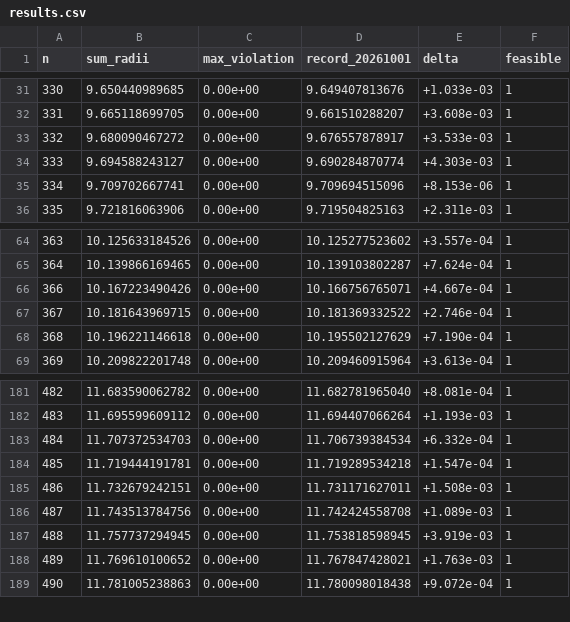
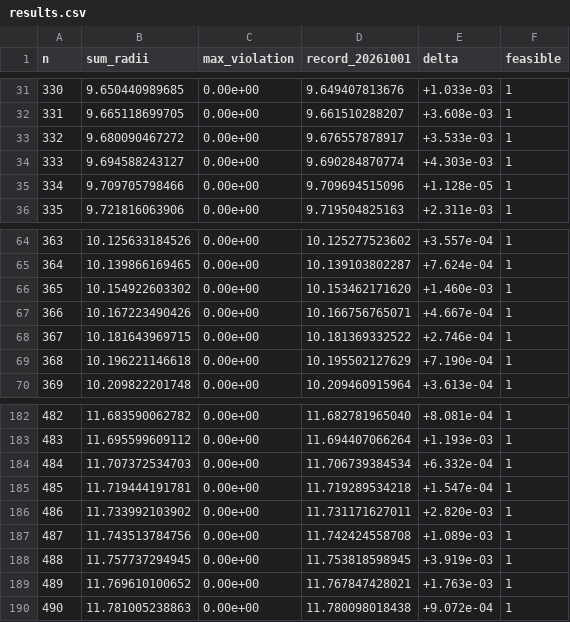
Before and after one commit to jasonzliang/circle-packing-sota, a CSV file: sota/si-v2-20261002-n301-500/results.csv, drawn as a sheet; only a part is shown, gaps mark what is left out.

```diff
--- a/sota/si-v2-20261002-n301-500/results.csv
+++ b/sota/si-v2-20261002-n301-500/results.csv
@@ -34,3 +34,3 @@ n,sum_radii,max_violation,record_20261001,delta,feasible
 333,9.694588243127,0.00e+00,9.690284870774,+4.303e-03,1
-334,9.709702667741,0.00e+00,9.709694515096,+8.153e-06,1
+334,9.709705798466,0.00e+00,9.709694515096,+1.128e-05,1
 335,9.721816063906,0.00e+00,9.719504825163,+2.311e-03,1
@@ -65,2 +65,3 @@ n,sum_radii,max_violation,record_20261001,delta,feasible
 364,10.139866169465,0.00e+00,10.139103802287,+7.624e-04,1
+365,10.154922603302,0.00e+00,10.153462171620,+1.460e-03,1
 366,10.167223490426,0.00e+00,10.166756765071,+4.667e-04,1
@@ -184,3 +185,3 @@ n,sum_radii,max_violation,record_20261001,delta,feasible
 485,11.719444191781,0.00e+00,11.719289534218,+1.547e-04,1
-486,11.732679242151,0.00e+00,11.731171627011,+1.508e-03,1
+486,11.733992103902,0.00e+00,11.731171627011,+2.820e-03,1
 487,11.743513784756,0.00e+00,11.742424558708,+1.089e-03,1
```
Also changed, not shown: 12 other files.
